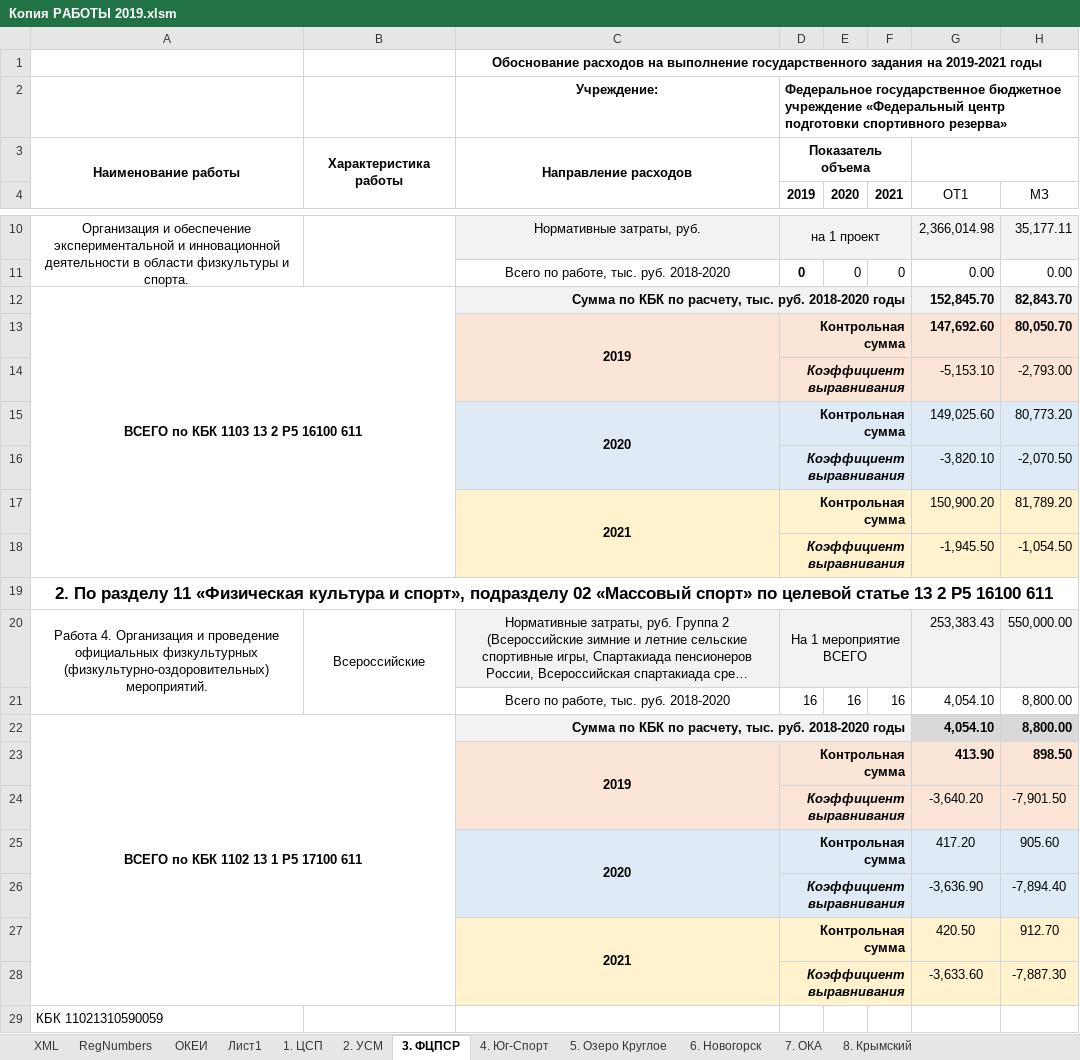
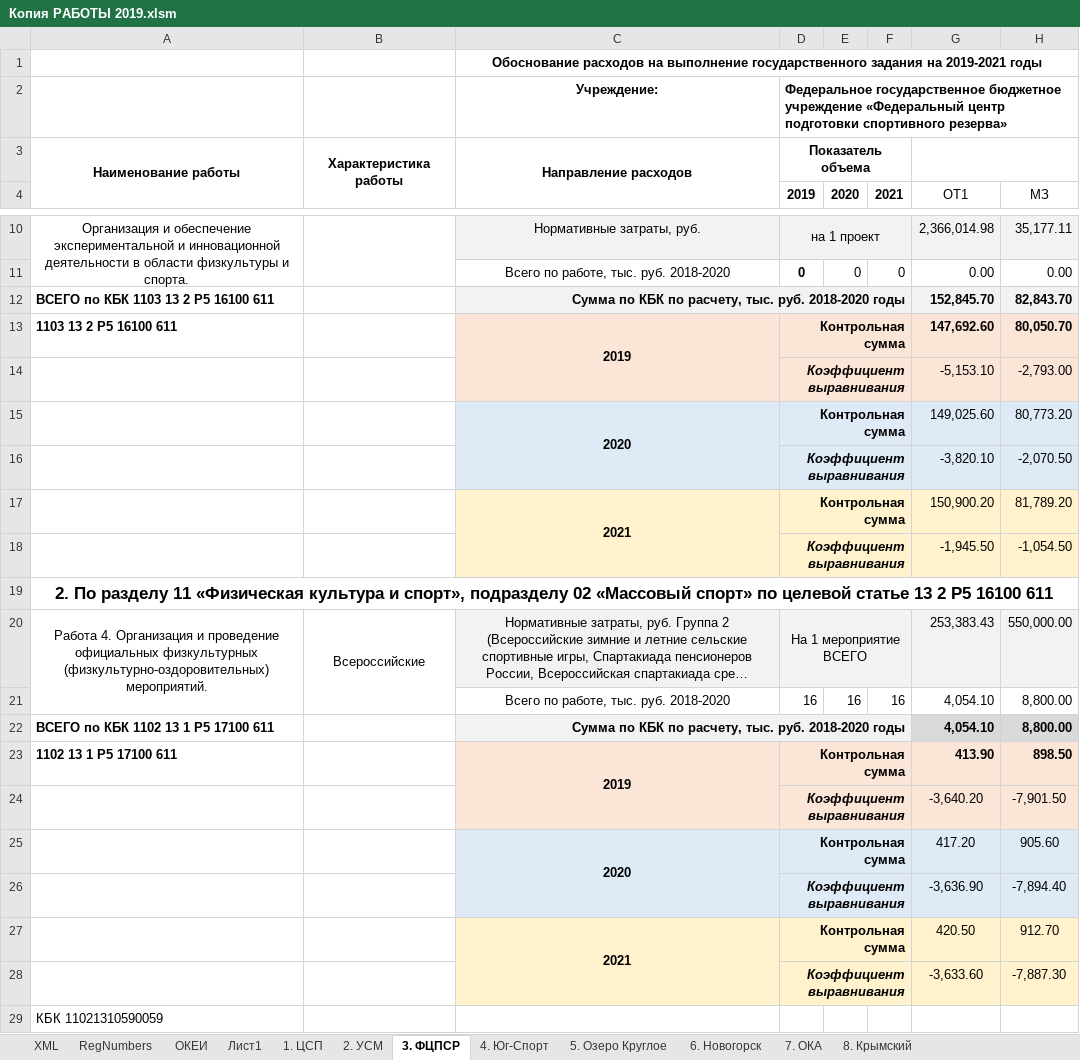
Before and after one commit to kimkarus/eb_vniifk, an Excel workbook: eb/Копия РАБОТЫ 2019.xlsm, sheet 3. ФЦПСР, drawn as a sheet; only a part is shown, gaps mark what is left out; long unchanged cells end in …; values as stored, in another font and other column widths than the file's, no borders; the diff names each change by its address in the sheet, - before the commit and + after, or states it on an @@ line.

```diff
--- a/eb/Копия РАБОТЫ 2019.xlsm (sheet 3. ФЦПСР)
+++ b/eb/Копия РАБОТЫ 2019.xlsm (sheet 3. ФЦПСР)
-A12 alignment: center
+A12 alignment: left
-A12:B18 merged
-A13: (empty)
+A13: 1103 13 2 Р5 16100 611
-A22 alignment: center
+A22 alignment: left
-A22:B28 merged
-A23: (empty)
+A23: 1102 13 1 Р5 17100 611
```
Also changed, not shown: sheet XML, sheet 2. УСМ, 8 other files.
